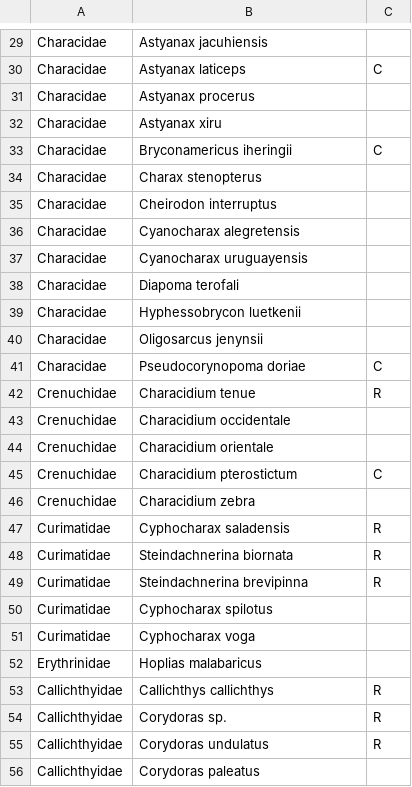
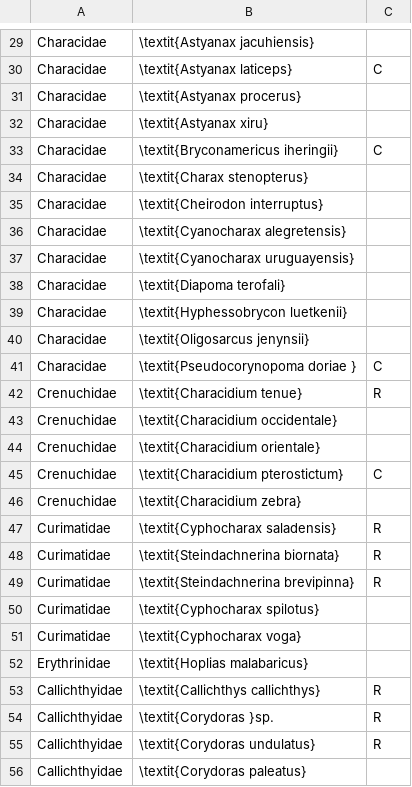
Before and after one commit to arbobm/dissertacao2019, a CSV file: tabelas/A1_listaespecies.csv, drawn as a sheet; only a part is shown, gaps mark what is left out; the diff covers the shown part only; the diff names each change by its address in the sheet, - before the commit and + after, or states it on an @@ line.

```diff
--- a/tabelas/A1_listaespecies.csv
+++ b/tabelas/A1_listaespecies.csv
-B29: Astyanax jacuhiensis
+B29: \textit{Astyanax jacuhiensis}
-B30: Astyanax laticeps
+B30: \textit{Astyanax laticeps}
-B31: Astyanax procerus
+B31: \textit{Astyanax procerus}
-B32: Astyanax xiru
+B32: \textit{Astyanax xiru}
-B33: Bryconamericus iheringii
+B33: \textit{Bryconamericus iheringii}
-B34: Charax stenopterus
+B34: \textit{Charax stenopterus}
-B35: Cheirodon interruptus
+B35: \textit{Cheirodon interruptus}
-B36: Cyanocharax alegretensis
+B36: \textit{Cyanocharax alegretensis}
-B37: Cyanocharax uruguayensis
+B37: \textit{Cyanocharax uruguayensis}
-B38: Diapoma terofali
+B38: \textit{Diapoma terofali}
-B39: Hyphessobrycon luetkenii
+B39: \textit{Hyphessobrycon luetkenii}
-B40: Oligosarcus jenynsii
+B40: \textit{Oligosarcus jenynsii}
-B41: Pseudocorynopoma doriae
+B41: \textit{Pseudocorynopoma doriae }
-B42: Characidium tenue
+B42: \textit{Characidium tenue}
-B43: Characidium occidentale
+B43: \textit{Characidium occidentale}
-B44: Characidium orientale
+B44: \textit{Characidium orientale}
-B45: Characidium pterostictum
+B45: \textit{Characidium pterostictum}
-B46: Characidium zebra
+B46: \textit{Characidium zebra}
-B47: Cyphocharax saladensis
+B47: \textit{Cyphocharax saladensis}
-B48: Steindachnerina biornata
+B48: \textit{Steindachnerina biornata}
-B49: Steindachnerina brevipinna
+B49: \textit{Steindachnerina brevipinna}
-B50: Cyphocharax spilotus
+B50: \textit{Cyphocharax spilotus}
-B51: Cyphocharax voga
+B51: \textit{Cyphocharax voga}
-B52: Hoplias malabaricus
+B52: \textit{Hoplias malabaricus}
-B53: Callichthys callichthys
+B53: \textit{Callichthys callichthys}
-B54: Corydoras sp.
+B54: \textit{Corydoras }sp.
-B55: Corydoras undulatus
+B55: \textit{Corydoras undulatus}
-B56: Corydoras paleatus
+B56: \textit{Corydoras paleatus}
```
Also changed, not shown: 86 edited cells elsewhere in this file, tabelas/02_dados.csv, tabelas/03_cenarios-pesos.csv, 55 other files.
